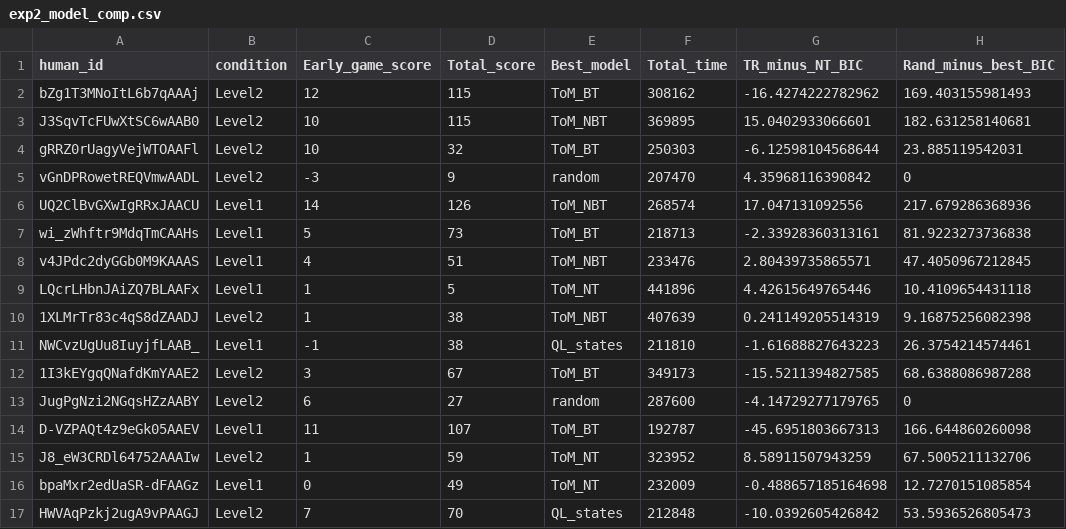
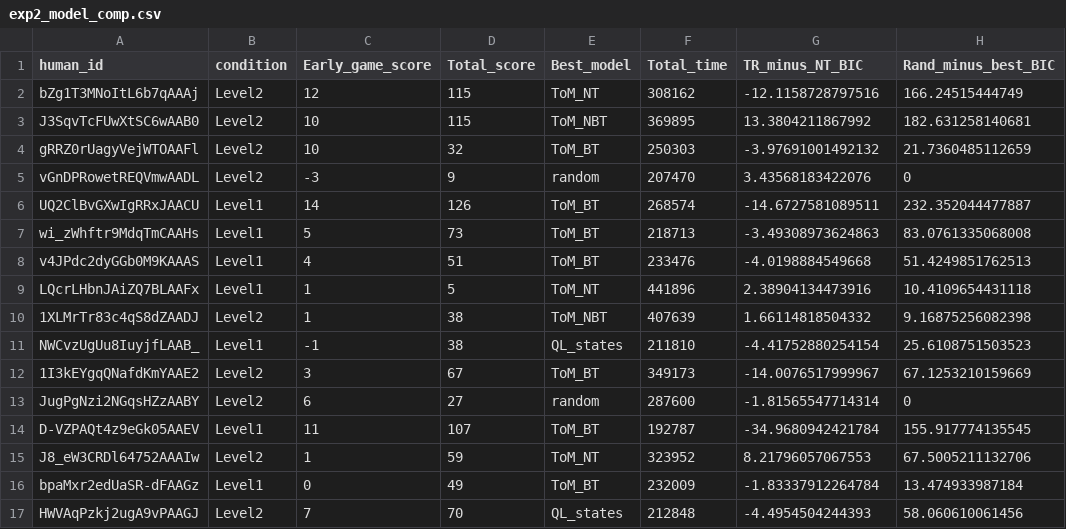
Before and after one commit to speekenbrink-lab/comp_model_RPS, a CSV file: Experiment_2/exp2_model_comp.csv, drawn as a sheet; only a part is shown; the diff covers the shown part only.

```diff
--- a/Experiment_2/exp2_model_comp.csv
+++ b/Experiment_2/exp2_model_comp.csv
@@ -1,17 +1,17 @@
 "human_id","condition","Early_game_score","Total_score","Best_model","Total_time","TR_minus_NT_BIC","Rand_minus_best_BIC"
-"bZg1T3MNoItL6b7qAAAj","Level2",12,115,"ToM_BT",308162,-16.4274222782962,169.403155981493
-"J3SqvTcFUwXtSC6wAAB0","Level2",10,115,"ToM_NBT",369895,15.0402933066601,182.631258140681
-"gRRZ0rUagyVejWTOAAFl","Level2",10,32,"ToM_BT",250303,-6.12598104568644,23.885119542031
-"vGnDPRowetREQVmwAADL","Level2",-3,9,"random",207470,4.35968116390842,0
-"UQ2ClBvGXwIgRRxJAACU","Level1",14,126,"ToM_NBT",268574,17.047131092556,217.679286368936
-"wi_zWhftr9MdqTmCAAHs","Level1",5,73,"ToM_BT",218713,-2.33928360313161,81.9223273736838
-"v4JPdc2dyGGb0M9KAAAS","Level1",4,51,"ToM_NBT",233476,2.80439735865571,47.4050967212845
-"LQcrLHbnJAiZQ7BLAAFx","Level1",1,5,"ToM_NT",441896,4.42615649765446,10.4109654431118
-"1XLMrTr83c4qS8dZAADJ","Level2",1,38,"ToM_NBT",407639,0.241149205514319,9.16875256082398
-"NWCvzUgUu8IuyjfLAAB_","Level1",-1,38,"QL_states",211810,-1.61688827643223,26.3754214574461
-"1I3kEYgqQNafdKmYAAE2","Level2",3,67,"ToM_BT",349173,-15.5211394827585,68.6388086987288
-"JugPgNzi2NGqsHZzAABY","Level2",6,27,"random",287600,-4.14729277179765,0
-"D-VZPAQt4z9eGk05AAEV","Level1",11,107,"ToM_BT",192787,-45.6951803667313,166.644860260098
-"J8_eW3CRDl64752AAAIw","Level2",1,59,"ToM_NT",323952,8.58911507943259,67.5005211132706
-"bpaMxr2edUaSR-dFAAGz","Level1",0,49,"ToM_NT",232009,-0.488657185164698,12.7270151085854
-"HWVAqPzkj2ugA9vPAAGJ","Level2",7,70,"QL_states",212848,-10.0392605426842,53.5936526805473
+"bZg1T3MNoItL6b7qAAAj","Level2",12,115,"ToM_NT",308162,-12.1158728797516,166.24515444749
+"J3SqvTcFUwXtSC6wAAB0","Level2",10,115,"ToM_NBT",369895,13.3804211867992,182.631258140681
+"gRRZ0rUagyVejWTOAAFl","Level2",10,32,"ToM_BT",250303,-3.97691001492132,21.7360485112659
+"vGnDPRowetREQVmwAADL","Level2",-3,9,"random",207470,3.43568183422076,0
+"UQ2ClBvGXwIgRRxJAACU","Level1",14,126,"ToM_BT",268574,-14.6727581089511,232.352044477887
+"wi_zWhftr9MdqTmCAAHs","Level1",5,73,"ToM_BT",218713,-3.49308973624863,83.0761335068008
+"v4JPdc2dyGGb0M9KAAAS","Level1",4,51,"ToM_BT",233476,-4.0198884549668,51.4249851762513
+"LQcrLHbnJAiZQ7BLAAFx","Level1",1,5,"ToM_NT",441896,2.38904134473916,10.4109654431118
+"1XLMrTr83c4qS8dZAADJ","Level2",1,38,"ToM_NBT",407639,1.66114818504332,9.16875256082398
+"NWCvzUgUu8IuyjfLAAB_","Level1",-1,38,"QL_states",211810,-4.41752880254154,25.6108751503523
+"1I3kEYgqQNafdKmYAAE2","Level2",3,67,"ToM_BT",349173,-14.0076517999967,67.1253210159669
+"JugPgNzi2NGqsHZzAABY","Level2",6,27,"random",287600,-1.81565547714314,0
+"D-VZPAQt4z9eGk05AAEV","Level1",11,107,"ToM_BT",192787,-34.9680942421784,155.917774135545
+"J8_eW3CRDl64752AAAIw","Level2",1,59,"ToM_NT",323952,8.21796057067553,67.5005211132706
+"bpaMxr2edUaSR-dFAAGz","Level1",0,49,"ToM_BT",232009,-1.83337912264784,13.474933987184
+"HWVAqPzkj2ugA9vPAAGJ","Level2",7,70,"QL_states",212848,-4.4954504244393,58.060610061456
```
Also changed, not shown: 65 edited cells elsewhere in this file, Experiment_2/exp2_results.csv, 31 other files.
